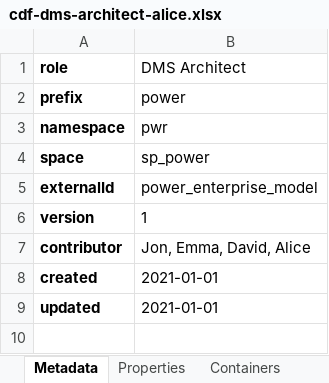
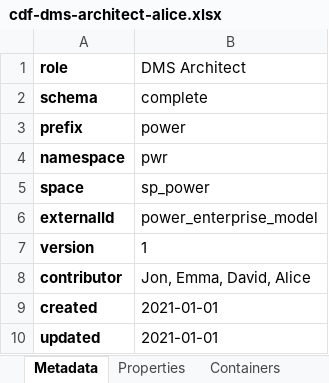
Before and after one commit to cognitedata/neat, an Excel workbook: docs/tutorial/use-cases/spreadsheets/cdf-dms-architect-alice.xlsx, sheet Metadata, drawn as a sheet; values as stored, in another font and other column widths than the file's, no borders; the diff names each change by its address in the sheet, - before the commit and + after, or states it on an @@ line.

Commit message:
refactor add schema to metadata

```diff
--- a/docs/tutorial/use-cases/spreadsheets/cdf-dms-architect-alice.xlsx (sheet Metadata)
+++ b/docs/tutorial/use-cases/spreadsheets/cdf-dms-architect-alice.xlsx (sheet Metadata)
+row 2: schema | complete
```
Also changed, not shown: 1 other file.
